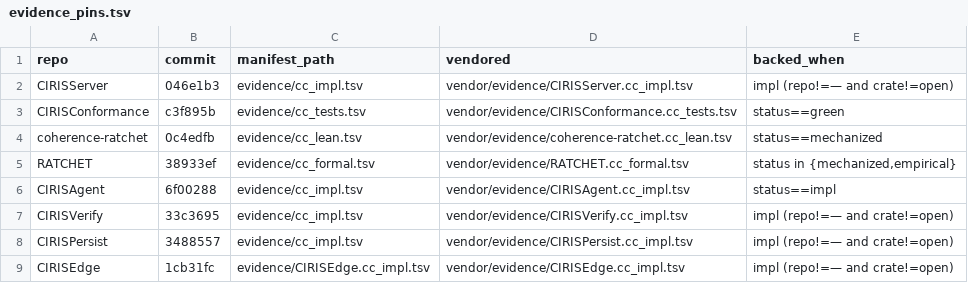
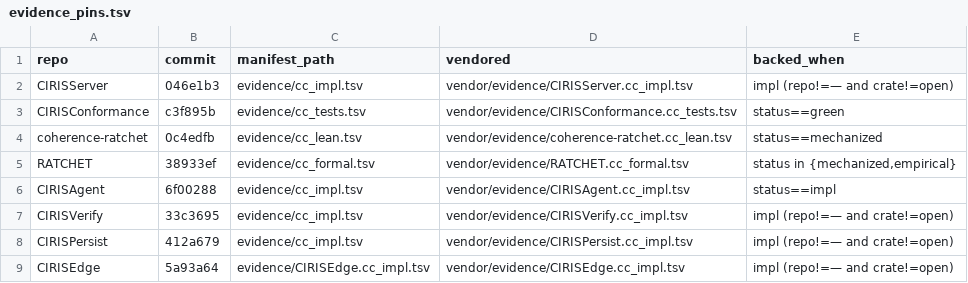
Before and after one commit to CIRISAI/CIRISConstitution, a TSV file: constitution/evidence_pins.tsv, drawn as a sheet.

```diff
--- a/constitution/evidence_pins.tsv
+++ b/constitution/evidence_pins.tsv
@@ -7,3 +7,3 @@ CIRISAgent	6f00288	evidence/cc_impl.tsv	vendor/evidence/CIRISAgent.cc_impl.tsv	s
 CIRISVerify	33c3695	evidence/cc_impl.tsv	vendor/evidence/CIRISVerify.cc_impl.tsv	impl (repo!=— and crate!=open)
-CIRISPersist	3488557	evidence/cc_impl.tsv	vendor/evidence/CIRISPersist.cc_impl.tsv	impl (repo!=— and crate!=open)
-CIRISEdge	1cb31fc	evidence/CIRISEdge.cc_impl.tsv	vendor/evidence/CIRISEdge.cc_impl.tsv	impl (repo!=— and crate!=open)
+CIRISPersist	412a679	evidence/cc_impl.tsv	vendor/evidence/CIRISPersist.cc_impl.tsv	impl (repo!=— and crate!=open)
+CIRISEdge	5a93a64	evidence/CIRISEdge.cc_impl.tsv	vendor/evidence/CIRISEdge.cc_impl.tsv	impl (repo!=— and crate!=open)
```
Also changed, not shown: constitution/claims.tsv, constitution/toc.tsv, 14 other files.
